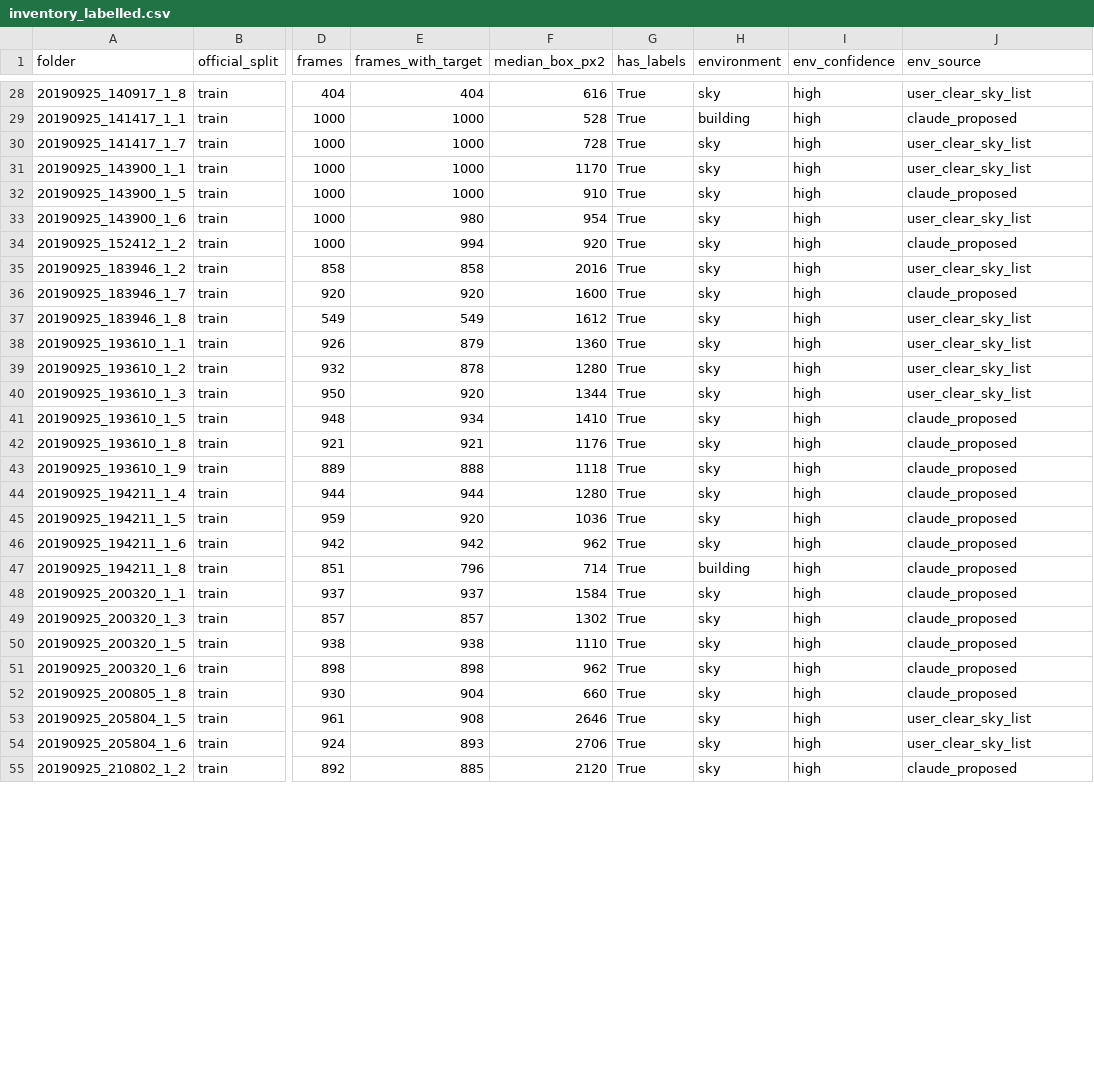
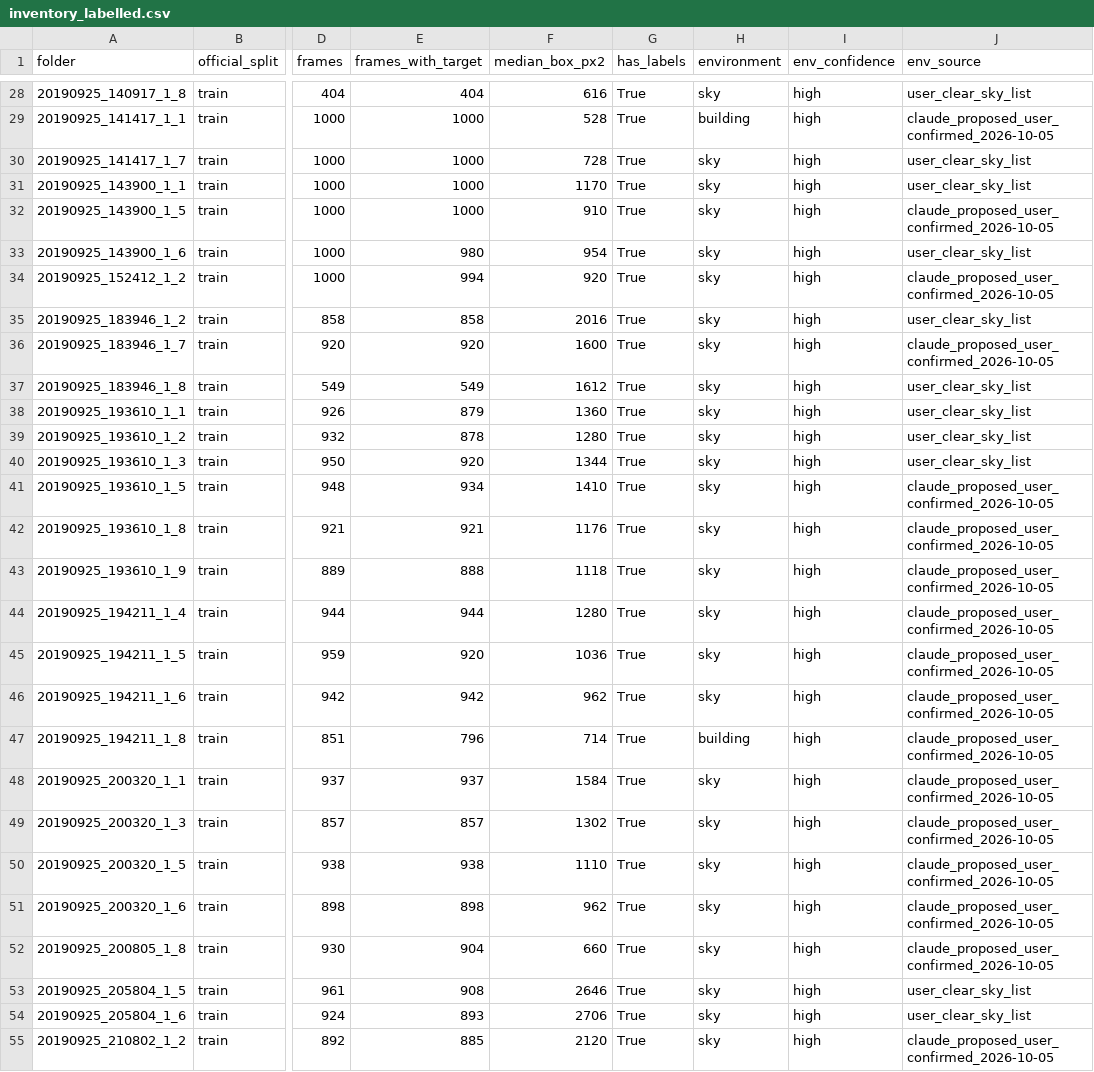
Before and after one commit to mohsinaharun/-zhao_anti_uav, a CSV file: restart/data/inventory_labelled.csv, drawn as a sheet; only a part is shown, gaps mark what is left out; the diff covers the shown part only; the diff names each change by its address in the sheet, - before the commit and + after, or states it on an @@ line.

```diff
--- a/restart/data/inventory_labelled.csv
+++ b/restart/data/inventory_labelled.csv
-J29 (env_source): claude_proposed
+J29 (env_source): claude_proposed_user_confirmed_2026-10-05
-J32 (env_source): claude_proposed
+J32 (env_source): claude_proposed_user_confirmed_2026-10-05
-J34 (env_source): claude_proposed
+J34 (env_source): claude_proposed_user_confirmed_2026-10-05
-J36 (env_source): claude_proposed
+J36 (env_source): claude_proposed_user_confirmed_2026-10-05
-J41:J52 (env_source): claude_proposed
+J41:J52 (env_source): claude_proposed_user_confirmed_2026-10-05
-J55 (env_source): claude_proposed
+J55 (env_source): claude_proposed_user_confirmed_2026-10-05
```
Also changed, not shown: 154 edited cells elsewhere in this file, 9 other files.
